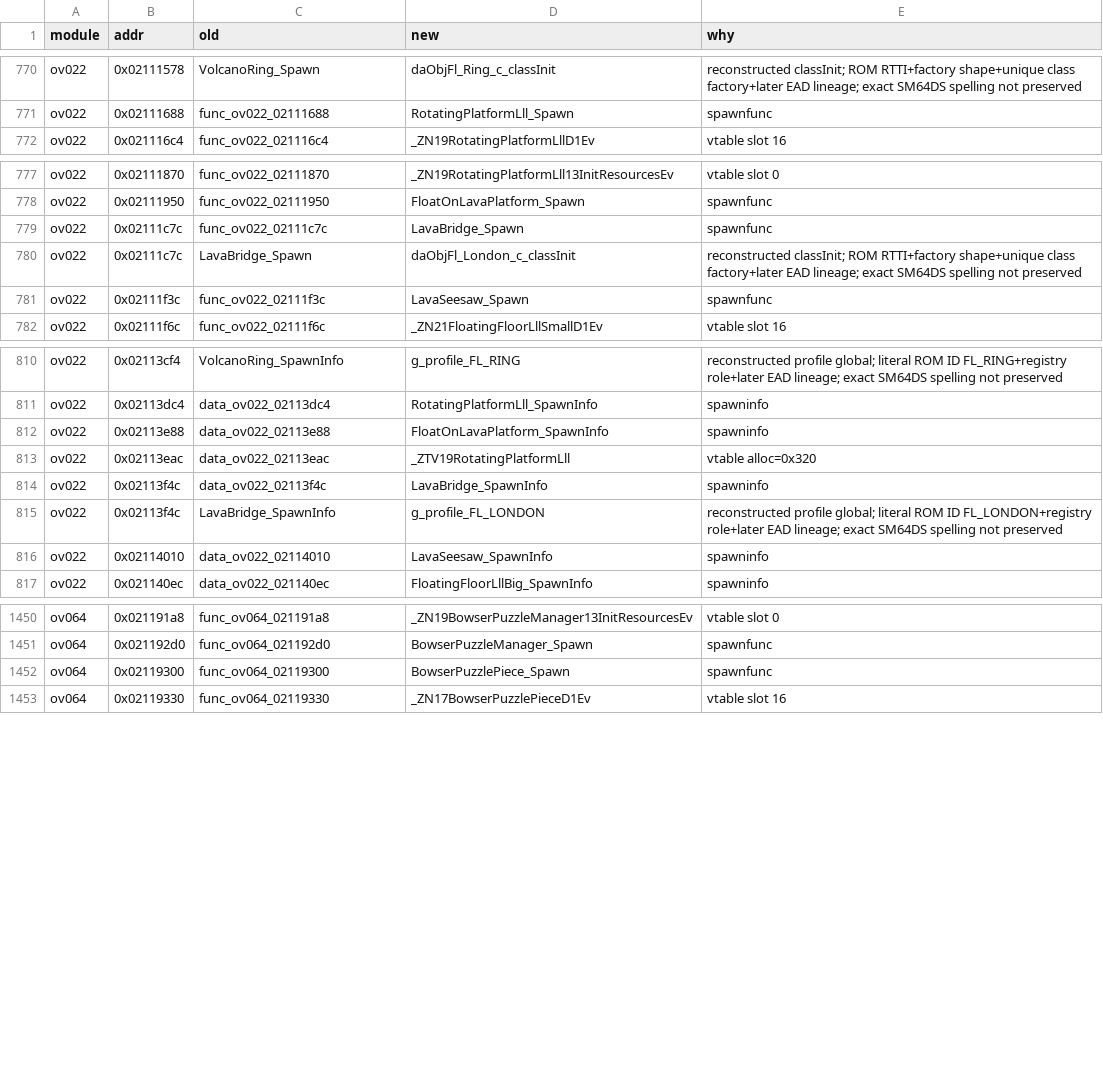
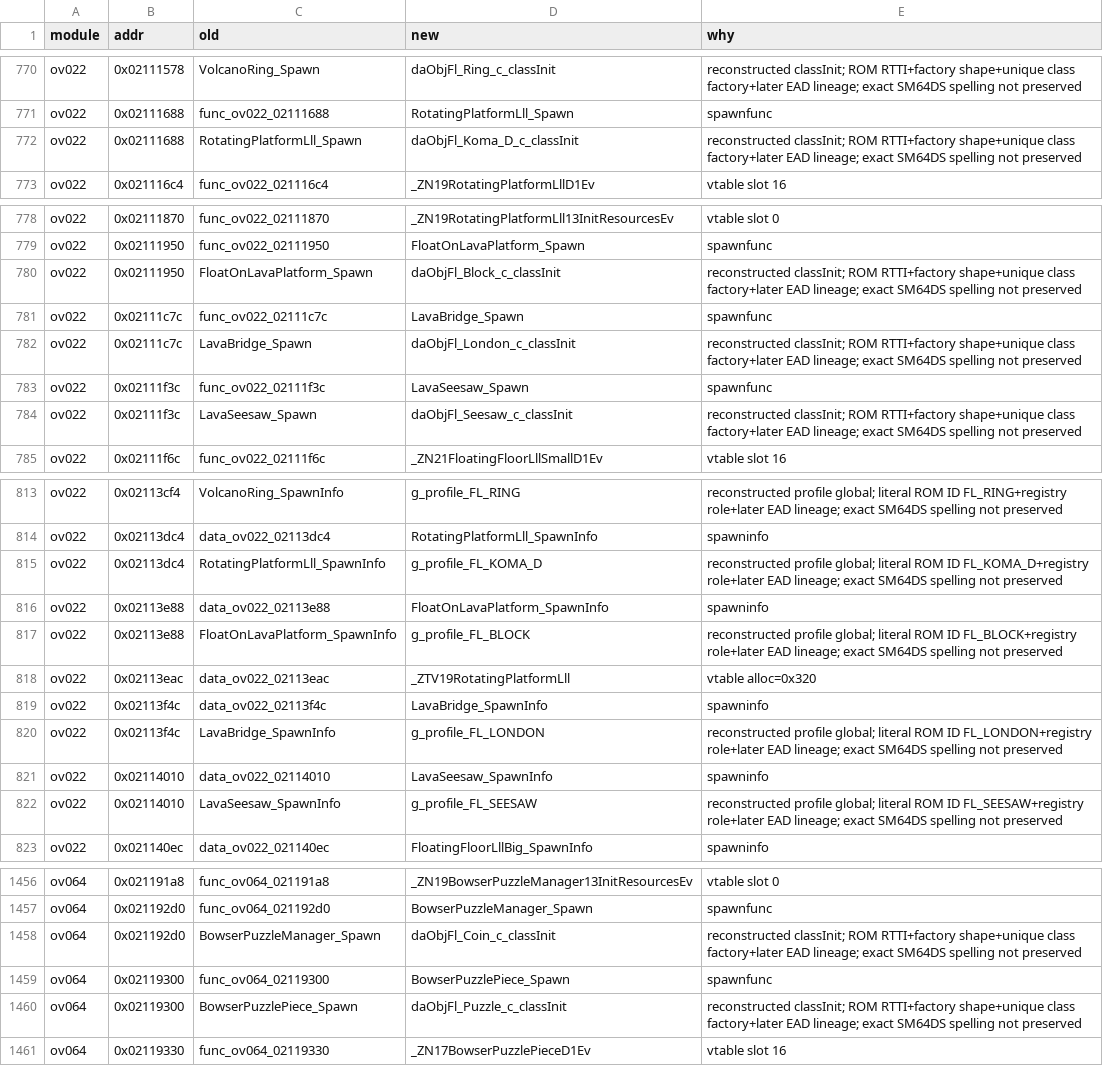
Before and after one commit to AdrianBros/sm64ds-decomp, a TSV file: symbols/actor_renames.tsv, drawn as a sheet; only a part is shown, gaps mark what is left out; the diff covers the shown part only.

Commit message:
Reconstruct five more LLL profile symbols

```diff
--- a/symbols/actor_renames.tsv
+++ b/symbols/actor_renames.tsv
@@ -771,2 +771,3 @@ ov022	0x02111578	VolcanoRing_Spawn	daObjFl_Ring_c_classInit	reconstructed classI
 ov022	0x02111688	func_ov022_02111688	RotatingPlatformLll_Spawn	spawnfunc
+ov022	0x02111688	RotatingPlatformLll_Spawn	daObjFl_Koma_D_c_classInit	reconstructed classInit; ROM RTTI+factory shape+unique class factory+later EAD lineage; exact SM64DS spelling not preserved
 ov022	0x021116c4	func_ov022_021116c4	_ZN19RotatingPlatformLllD1Ev	vtable slot 16
@@ -778,2 +779,3 @@ ov022	0x02111870	func_ov022_02111870	_ZN19RotatingPlatformLll13InitResourcesEv	v
 ov022	0x02111950	func_ov022_02111950	FloatOnLavaPlatform_Spawn	spawnfunc
+ov022	0x02111950	FloatOnLavaPlatform_Spawn	daObjFl_Block_c_classInit	reconstructed classInit; ROM RTTI+factory shape+unique class factory+later EAD lineage; exact SM64DS spelling not preserved
 ov022	0x02111c7c	func_ov022_02111c7c	LavaBridge_Spawn	spawnfunc
@@ -781,2 +783,3 @@ ov022	0x02111c7c	LavaBridge_Spawn	daObjFl_London_c_classInit	reconstructed class
 ov022	0x02111f3c	func_ov022_02111f3c	LavaSeesaw_Spawn	spawnfunc
+ov022	0x02111f3c	LavaSeesaw_Spawn	daObjFl_Seesaw_c_classInit	reconstructed classInit; ROM RTTI+factory shape+unique class factory+later EAD lineage; exact SM64DS spelling not preserved
 ov022	0x02111f6c	func_ov022_02111f6c	_ZN21FloatingFloorLllSmallD1Ev	vtable slot 16
@@ -811,3 +814,5 @@ ov022	0x02113cf4	VolcanoRing_SpawnInfo	g_profile_FL_RING	reconstructed profile g
 ov022	0x02113dc4	data_ov022_02113dc4	RotatingPlatformLll_SpawnInfo	spawninfo
+ov022	0x02113dc4	RotatingPlatformLll_SpawnInfo	g_profile_FL_KOMA_D	reconstructed profile global; literal ROM ID FL_KOMA_D+registry role+later EAD lineage; exact SM64DS spelling not preserved
 ov022	0x02113e88	data_ov022_02113e88	FloatOnLavaPlatform_SpawnInfo	spawninfo
+ov022	0x02113e88	FloatOnLavaPlatform_SpawnInfo	g_profile_FL_BLOCK	reconstructed profile global; literal ROM ID FL_BLOCK+registry role+later EAD lineage; exact SM64DS spelling not preserved
 ov022	0x02113eac	data_ov022_02113eac	_ZTV19RotatingPlatformLll	vtable alloc=0x320
@@ -816,2 +821,3 @@ ov022	0x02113f4c	LavaBridge_SpawnInfo	g_profile_FL_LONDON	reconstructed profile
 ov022	0x02114010	data_ov022_02114010	LavaSeesaw_SpawnInfo	spawninfo
+ov022	0x02114010	LavaSeesaw_SpawnInfo	g_profile_FL_SEESAW	reconstructed profile global; literal ROM ID FL_SEESAW+registry role+later EAD lineage; exact SM64DS spelling not preserved
 ov022	0x021140ec	data_ov022_021140ec	FloatingFloorLllBig_SpawnInfo	spawninfo
@@ -1451,3 +1457,5 @@ ov064	0x021191a8	func_ov064_021191a8	_ZN19BowserPuzzleManager13InitResourcesEv	v
 ov064	0x021192d0	func_ov064_021192d0	BowserPuzzleManager_Spawn	spawnfunc
+ov064	0x021192d0	BowserPuzzleManager_Spawn	daObjFl_Coin_c_classInit	reconstructed classInit; ROM RTTI+factory shape+unique class factory+later EAD lineage; exact SM64DS spelling not preserved
 ov064	0x02119300	func_ov064_02119300	BowserPuzzlePiece_Spawn	spawnfunc
+ov064	0x02119300	BowserPuzzlePiece_Spawn	daObjFl_Puzzle_c_classInit	reconstructed classInit; ROM RTTI+factory shape+unique class factory+later EAD lineage; exact SM64DS spelling not preserved
 ov064	0x02119330	func_ov064_02119330	_ZN17BowserPuzzlePieceD1Ev	vtable slot 16
```
Also changed, not shown: 2 added rows elsewhere in this file, 11 other files.
